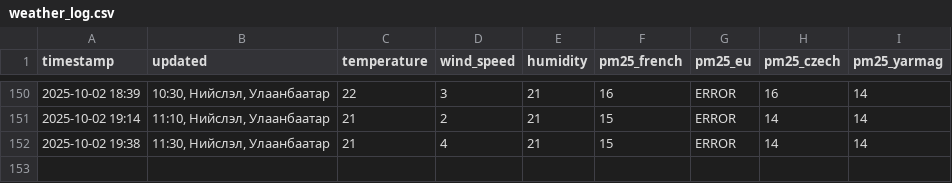
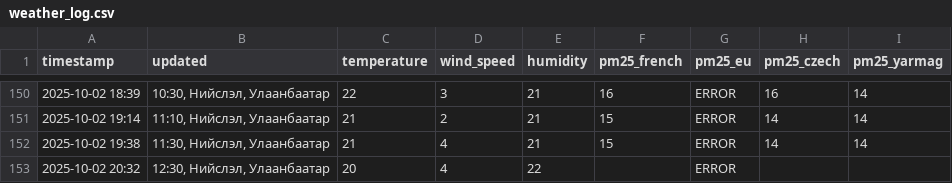
Before and after one commit to chuk-a/UBWeatherScraper, a CSV file: weather_log.csv, drawn as a sheet; only a part is shown, gaps mark what is left out.

```diff
--- a/weather_log.csv
+++ b/weather_log.csv
@@ -152 +152,2 @@ timestamp,updated,temperature,wind_speed,humidity,pm25_french,pm25_eu,pm25_czech
 2025-10-02 19:38,"11:30, Нийслэл, Улаанбаатар",21,4,21,15,ERROR,14,14
+2025-10-02 20:32,"12:30, Нийслэл, Улаанбаатар",20,4,22,,ERROR,,
```
